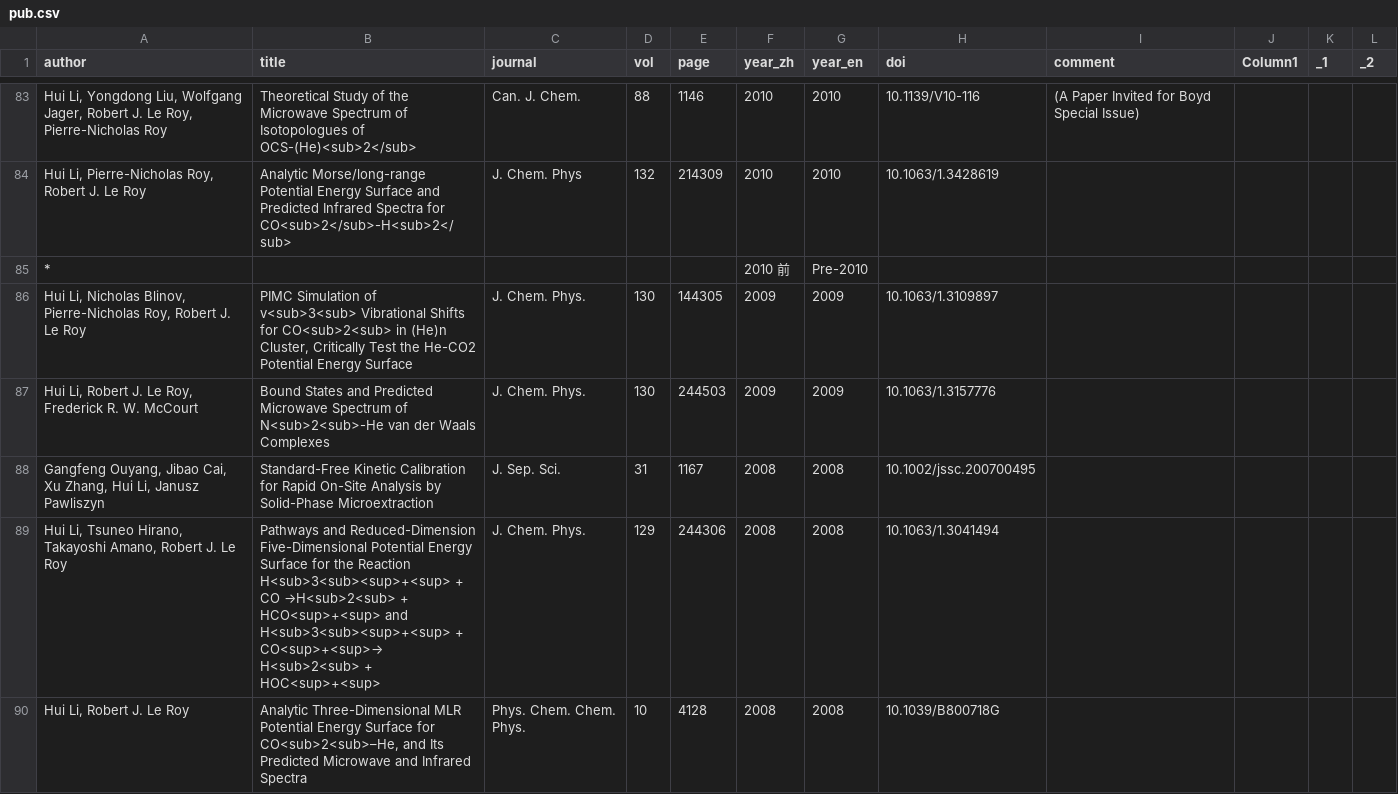
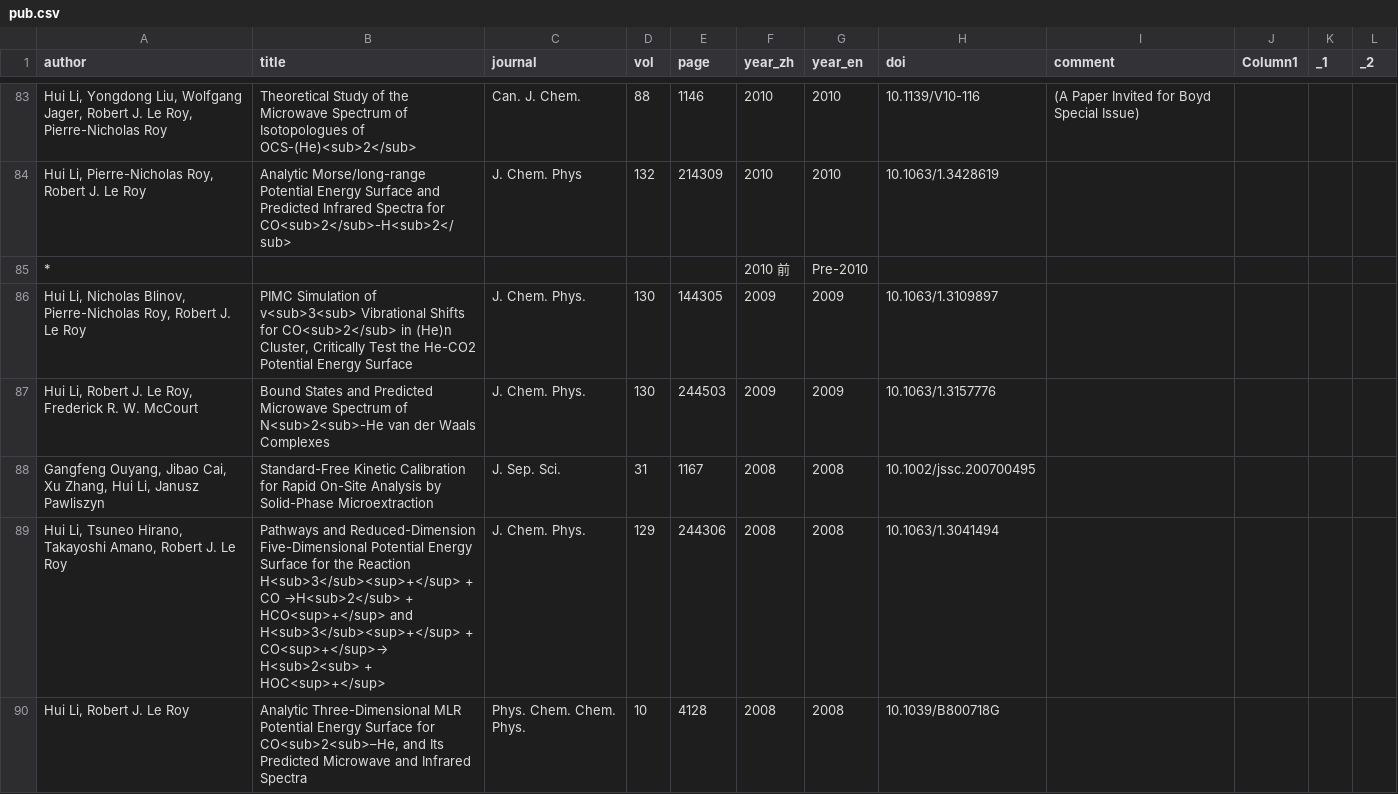
Before and after one commit to huili-group/huili-group.github.io, a CSV file: data/pub.csv, drawn as a sheet; only a part is shown, gaps mark what is left out; the diff covers the shown part only.

Commit message:
Update pub.csv

```diff
--- a/data/pub.csv
+++ b/data/pub.csv
@@ -85,6 +85,6 @@
 *,,,,,2010 前,Pre-2010,,,,,
-"Hui Li, Nicholas Blinov, Pierre-Nicholas Roy, Robert J. Le Roy","PIMC Simulation of v<sub>3<sub> Vibrational Shifts for CO<sub>2<sub> in (He)n Cluster, Critically Test the He-CO2 Potential Energy Surface",J. Chem. Phys.,130,144305,2009,2009,10.1063/1.3109897,,,,
+"Hui Li, Nicholas Blinov, Pierre-Nicholas Roy, Robert J. Le Roy","PIMC Simulation of v<sub>3<sub> Vibrational Shifts for CO<sub>2</sub> in (He)n Cluster, Critically Test the He-CO2 Potential Energy Surface",J. Chem. Phys.,130,144305,2009,2009,10.1063/1.3109897,,,,
 "Hui Li, Robert J. Le Roy, Frederick R. W. McCourt",Bound States and Predicted Microwave Spectrum of N<sub>2<sub>-He van der Waals Complexes,J. Chem. Phys.,130,244503,2009,2009,10.1063/1.3157776,,,,
 "Gangfeng Ouyang, Jibao Cai, Xu Zhang, Hui Li, Janusz Pawliszyn",Standard-Free Kinetic Calibration for Rapid On-Site Analysis by Solid-Phase Microextraction,J. Sep. Sci.,31,1167,2008,2008,10.1002/jssc.200700495,,,,
-"Hui Li, Tsuneo Hirano, Takayoshi Amano, Robert J. Le Roy",Pathways and Reduced-Dimension Five-Dimensional Potential Energy Surface for the Reaction H<sub>3<sub><sup>+<sup> + CO →H<sub>2<sub> + HCO<sup>+<sup> and H<sub>3<sub><sup>+<sup> + CO<sup>+<sup>→ H<sub>2<sub> + HOC<sup>+<sup>,J. Chem. Phys.,129,244306,2008,2008,10.1063/1.3041494,,,,
+"Hui Li, Tsuneo Hirano, Takayoshi Amano, Robert J. Le Roy",Pathways and Reduced-Dimension Five-Dimensional Potential Energy Surface for the Reaction H<sub>3</sub><sup>+</sup> + CO →H<sub>2</sub> + HCO<sup>+</sup> and H<sub>3</sub><sup>+</sup> + CO<sup>+</sup>→ H<sub>2<sub> + HOC<sup>+</sup>,J. Chem. Phys.,129,244306,2008,2008,10.1063/1.3041494,,,,
 "Hui Li, Robert J. Le Roy","Analytic Three-Dimensional MLR Potential Energy Surface for CO<sub>2<sub>–He, and Its Predicted Microwave and Infrared Spectra",Phys. Chem. Chem. Phys.,10,4128,2008,2008,10.1039/B800718G,,,,
```
Also changed, not shown: 6 edited cells elsewhere in this file.
